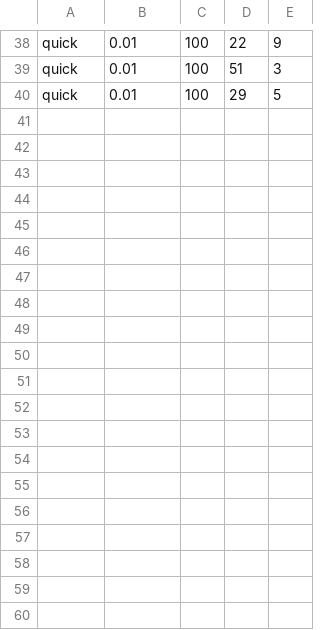
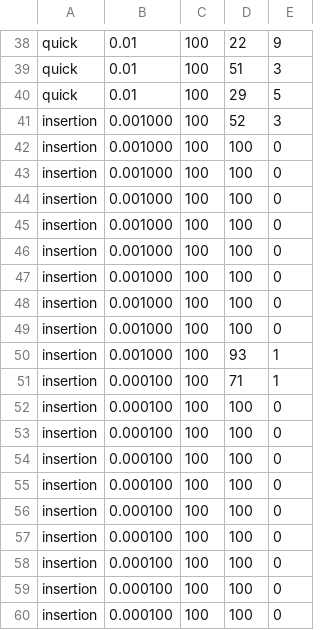
Before and after one commit to BrunoJesus84/research-methods1, a CSV file: rm1/src/Última Linha 100.csv, drawn as a sheet; only a part is shown, gaps mark what is left out.

Commit message:
Updating csv

```diff
--- a/rm1/src/Última Linha 100.csv
+++ b/rm1/src/Última Linha 100.csv
@@ -40 +40,21 @@ quick;0.01;100;51;3
 quick;0.01;100;29;5
+insertion;0.001000;100;52;3
+insertion;0.001000;100;100;0
+insertion;0.001000;100;100;0
+insertion;0.001000;100;100;0
+insertion;0.001000;100;100;0
+insertion;0.001000;100;100;0
+insertion;0.001000;100;100;0
+insertion;0.001000;100;100;0
+insertion;0.001000;100;100;0
+insertion;0.001000;100;93;1
+insertion;0.000100;100;71;1
+insertion;0.000100;100;100;0
+insertion;0.000100;100;100;0
+insertion;0.000100;100;100;0
+insertion;0.000100;100;100;0
+insertion;0.000100;100;100;0
+insertion;0.000100;100;100;0
+insertion;0.000100;100;100;0
+insertion;0.000100;100;100;0
+insertion;0.000100;100;100;0
```
